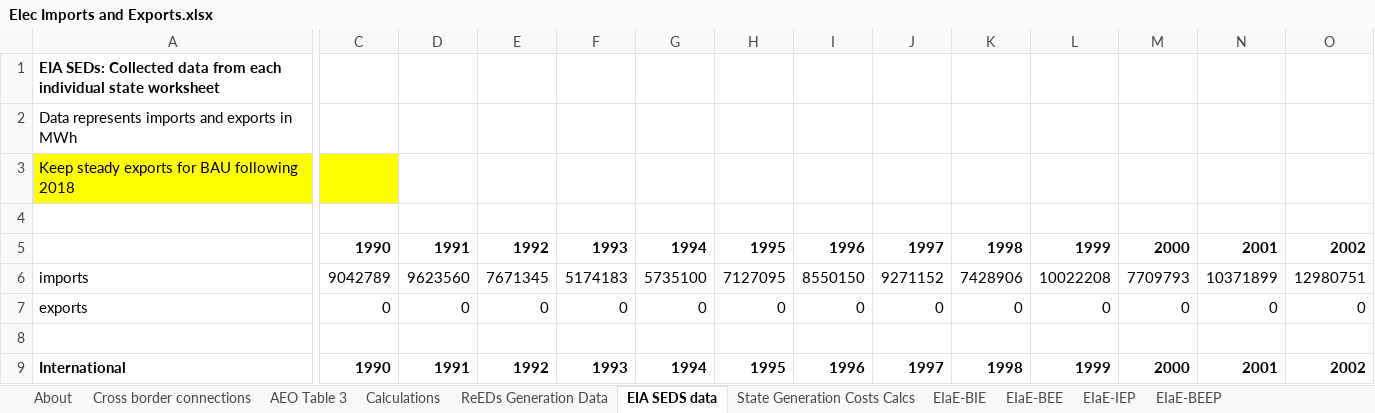
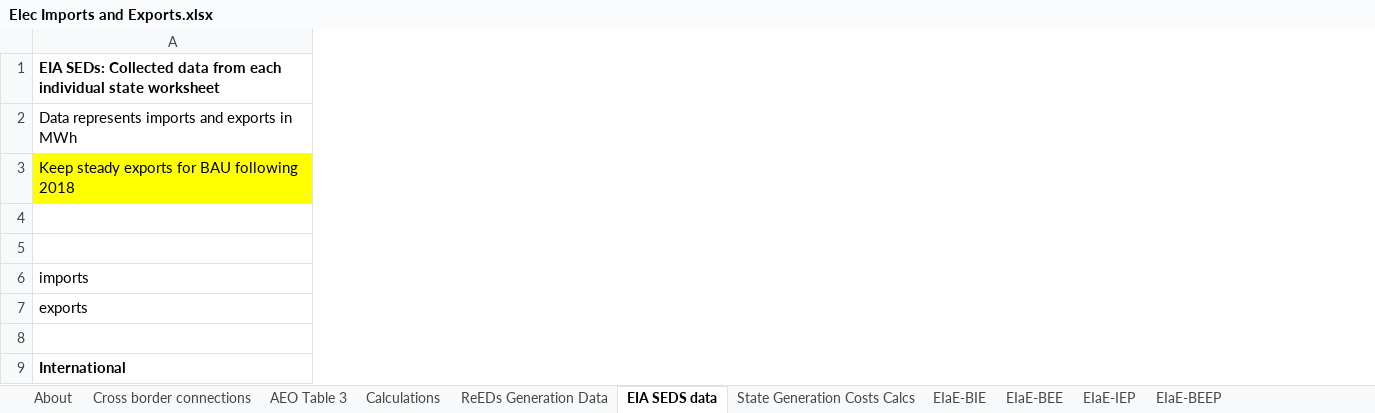
Before and after one commit to EnergyInnovation/eps-minnesota, an Excel workbook: InputData/elec/EIaE/Elec Imports and Exports.xlsx, sheet EIA SEDS data, drawn as a sheet; only a part is shown, gaps mark what is left out; values as stored, in another font and other column widths than the file's, no borders; the diff covers the shown part only; the diff names each change by its address in the sheet, - before the commit and + after, or states it on an @@ line.

```diff
--- a/InputData/elec/EIaE/Elec Imports and Exports.xlsx (sheet EIA SEDS data)
+++ b/InputData/elec/EIaE/Elec Imports and Exports.xlsx (sheet EIA SEDS data)
@@ column C hidden, rows 5-9: 1990 | 9042789 | 0 |  | 1990 @@
@@ column D hidden, rows 5-9: 1991 | 9623560 | 0 |  | 1991 @@
@@ column E hidden, rows 5-9: 1992 | 7671345 | 0 |  | 1992 @@
@@ column F hidden, rows 5-9: 1993 | 5174183 | 0 |  | 1993 @@
@@ column G hidden, rows 5-9: 1994 | 5735100 | 0 |  | 1994 @@
@@ column H hidden, rows 5-9: 1995 | 7127095 | 0 |  | 1995 @@
@@ column I hidden, rows 5-9: 1996 | 8550150 | 0 |  | 1996 @@
@@ column J hidden, rows 5-9: 1997 | 9271152 | 0 |  | 1997 @@
@@ column K hidden, rows 5-9: 1998 | 7428906 | 0 |  | 1998 @@
@@ column L hidden, rows 5-9: 1999 | 10022208 | 0 |  | 1999 @@
@@ column M hidden, rows 5-9: 2000 | 7709793 | 0 |  | 2000 @@
@@ column N hidden, rows 5-9: 2001 | 10371899 | 0 |  | 2001 @@
@@ column O hidden, rows 5-9: 2002 | 12980751 | 0 |  | 2002 @@
```
Also changed, not shown: 15 removed columns elsewhere in this sheet, sheet EIaE-BIE, 1 other file.
